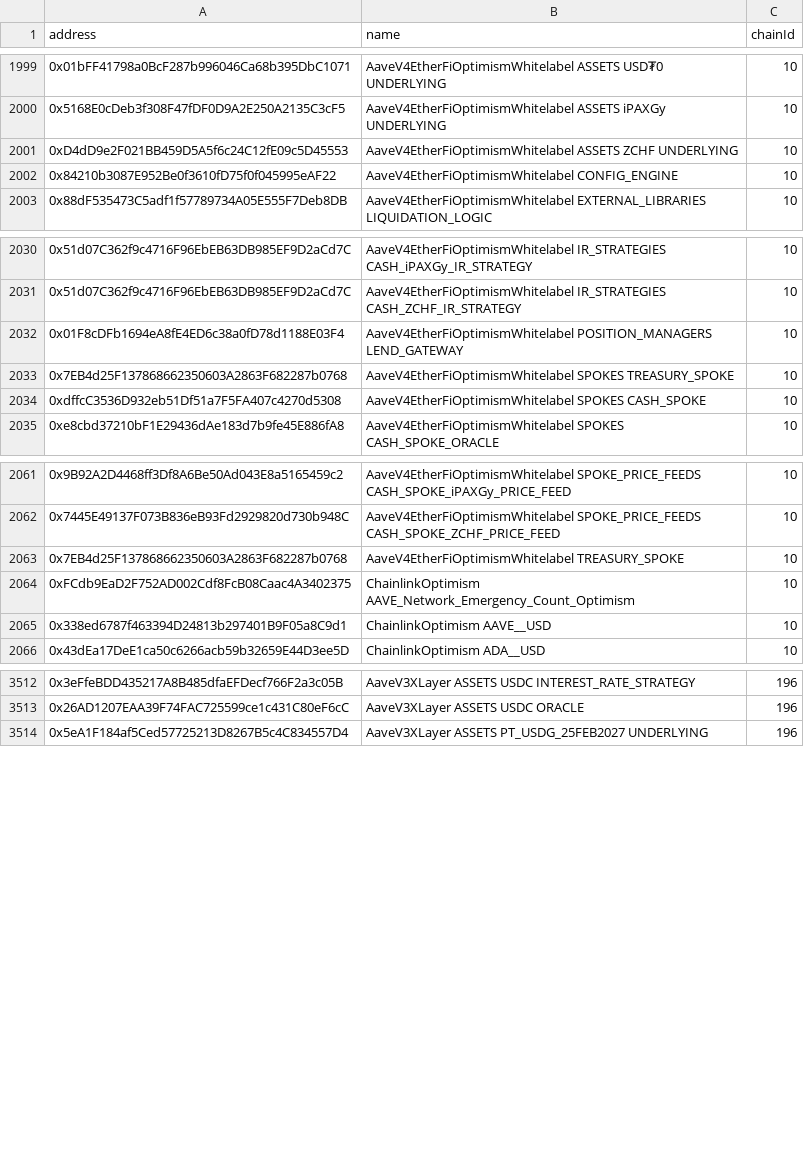
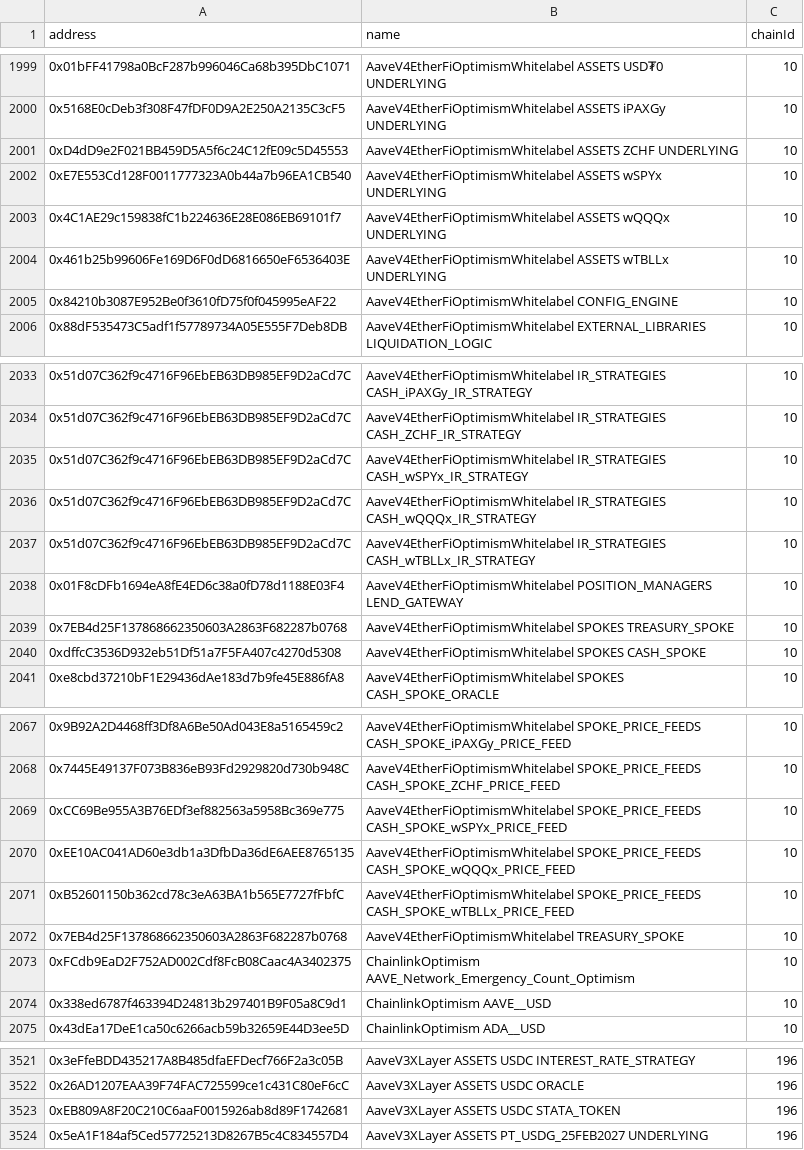
Before and after one commit to aave-dao/aave-address-book, a CSV file: safe.csv, drawn as a sheet; only a part is shown, gaps mark what is left out.

```diff
--- a/safe.csv
+++ b/safe.csv
@@ -2001,2 +2001,5 @@ address,name,chainId
 0xD4dD9e2F021BB459D5A5f6c24C12fE09c5D45553,AaveV4EtherFiOptimismWhitelabel ASSETS ZCHF UNDERLYING,10
+0xE7E553Cd128F0011777323A0b44a7b96EA1CB540,AaveV4EtherFiOptimismWhitelabel ASSETS wSPYx UNDERLYING,10
+0x4C1AE29c159838fC1b224636E28E086EB69101f7,AaveV4EtherFiOptimismWhitelabel ASSETS wQQQx UNDERLYING,10
+0x461b25b99606Fe169D6F0dD6816650eF6536403E,AaveV4EtherFiOptimismWhitelabel ASSETS wTBLLx UNDERLYING,10
 0x84210b3087E952Be0f3610fD75f0f045995eAF22,AaveV4EtherFiOptimismWhitelabel CONFIG_ENGINE,10
@@ -2031,2 +2034,5 @@ address,name,chainId
 0x51d07C362f9c4716F96EbEB63DB985EF9D2aCd7C,AaveV4EtherFiOptimismWhitelabel IR_STRATEGIES CASH_ZCHF_IR_STRATEGY,10
+0x51d07C362f9c4716F96EbEB63DB985EF9D2aCd7C,AaveV4EtherFiOptimismWhitelabel IR_STRATEGIES CASH_wSPYx_IR_STRATEGY,10
+0x51d07C362f9c4716F96EbEB63DB985EF9D2aCd7C,AaveV4EtherFiOptimismWhitelabel IR_STRATEGIES CASH_wQQQx_IR_STRATEGY,10
+0x51d07C362f9c4716F96EbEB63DB985EF9D2aCd7C,AaveV4EtherFiOptimismWhitelabel IR_STRATEGIES CASH_wTBLLx_IR_STRATEGY,10
 0x01F8cDFb1694eA8fE4ED6c38a0fD78d1188E03F4,AaveV4EtherFiOptimismWhitelabel POSITION_MANAGERS LEND_GATEWAY,10
@@ -2062,2 +2068,5 @@ address,name,chainId
 0x7445E49137F073B836eB93Fd2929820d730b948C,AaveV4EtherFiOptimismWhitelabel SPOKE_PRICE_FEEDS CASH_SPOKE_ZCHF_PRICE_FEED,10
+0xCC69Be955A3B76EDf3ef882563a5958Bc369e775,AaveV4EtherFiOptimismWhitelabel SPOKE_PRICE_FEEDS CASH_SPOKE_wSPYx_PRICE_FEED,10
+0xEE10AC041AD60e3db1a3DfbDa36dE6AEE8765135,AaveV4EtherFiOptimismWhitelabel SPOKE_PRICE_FEEDS CASH_SPOKE_wQQQx_PRICE_FEED,10
+0xB52601150b362cd78c3eA63BA1b565E7727fFbfC,AaveV4EtherFiOptimismWhitelabel SPOKE_PRICE_FEEDS CASH_SPOKE_wTBLLx_PRICE_FEED,10
 0x7EB4d25F137868662350603A2863F682287b0768,AaveV4EtherFiOptimismWhitelabel TREASURY_SPOKE,10
@@ -3513,2 +3522,3 @@ address,name,chainId
 0x26AD1207EAA39F74FAC725599ce1c431C80eF6cC,AaveV3XLayer ASSETS USDC ORACLE,196
+0xEB809A8F20C210C6aaF0015926ab8d89F1742681,AaveV3XLayer ASSETS USDC STATA_TOKEN,196
 0x5eA1F184af5Ced57725213D8267B5c4C834557D4,AaveV3XLayer ASSETS PT_USDG_25FEB2027 UNDERLYING,196
```
Also changed, not shown: 7 other files.
